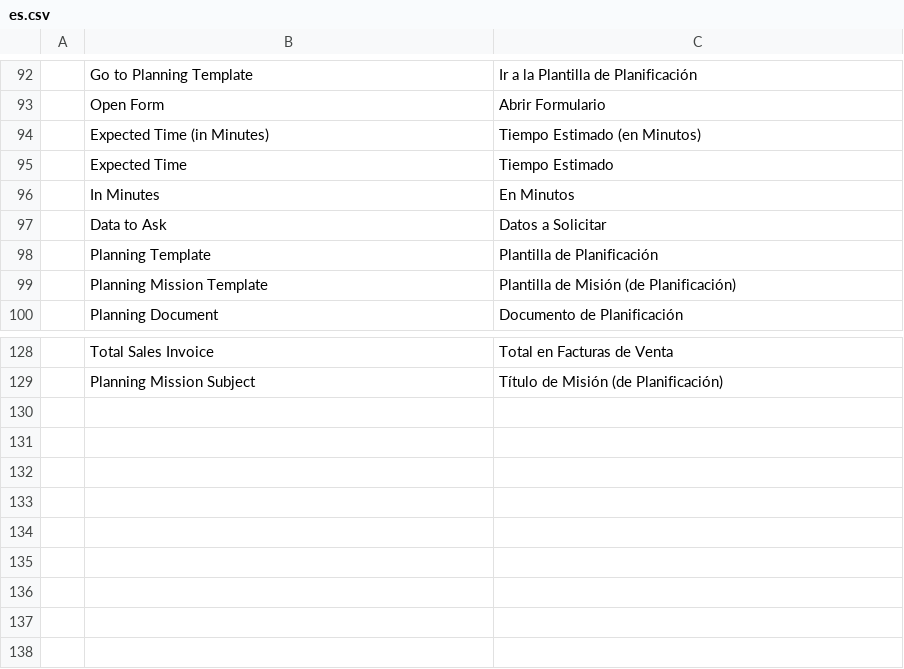
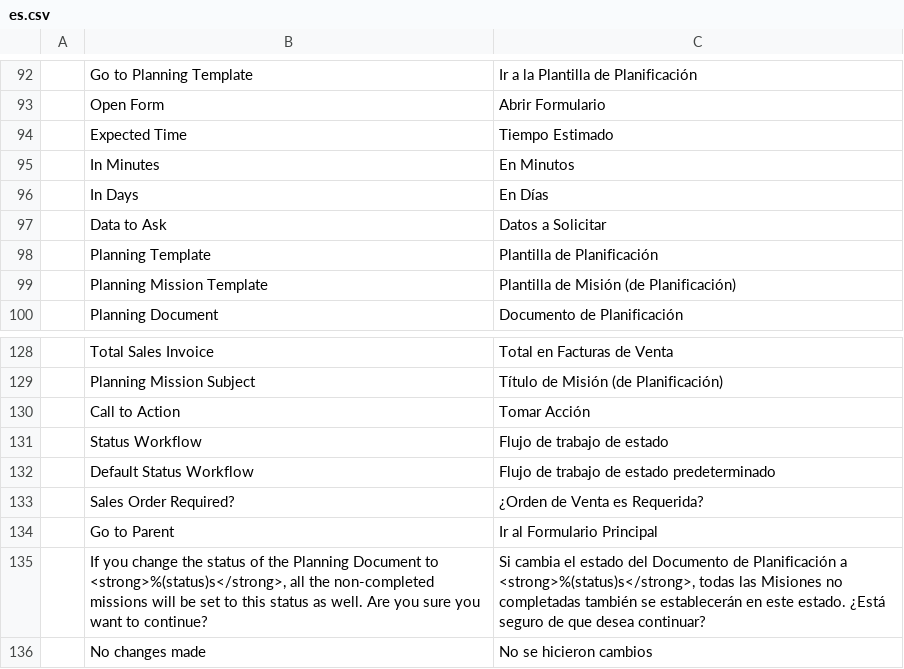
Before and after one commit to YefriTavarez/peark, a CSV file: peark/translations/es.csv, drawn as a sheet; only a part is shown, gaps mark what is left out.

Commit message:
Transition from Planning Mission Status to Select

```diff
--- a/peark/translations/es.csv
+++ b/peark/translations/es.csv
@@ -93,5 +93,5 @@
 "","Open Form","Abrir Formulario"
-"","Expected Time (in Minutes)","Tiempo Estimado (en Minutos)"
 "","Expected Time","Tiempo Estimado"
 "","In Minutes","En Minutos"
+"","In Days","En Días"
 "","Data to Ask","Datos a Solicitar"
@@ -129 +129,8 @@
 "","Planning Mission Subject","Título de Misión (de Planificación)"
+"","Call to Action","Tomar Acción"
+"","Status Workflow","Flujo de trabajo de estado"
+"","Default Status Workflow","Flujo de trabajo de estado predeterminado"
+"","Sales Order Required?","¿Orden de Venta es Requerida?"
+"","Go to Parent","Ir al Formulario Principal"
+"","If you change the status of the Planning Document to <strong>%(status)s</strong>, all the non-completed missions will be set to this status as well. Are you sure you want to continue?","Si cambia el estado del Documento de Planificación a <strong>%(status)s</strong>, todas las Misiones no completadas también se establecerán en este estado. ¿Está seguro de que desea continuar?"
+"","No changes made","No se hicieron cambios"
```
Also changed, not shown: 12 other files.
